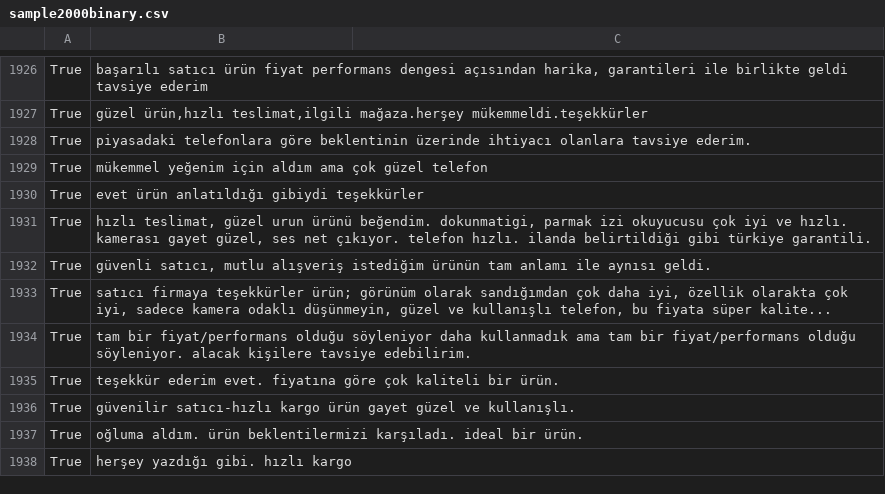
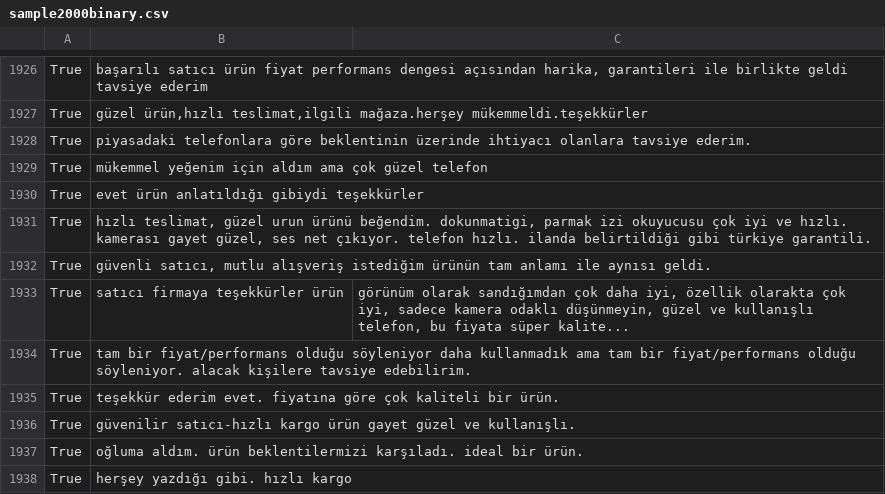
Before and after one commit to ataoz001/Turkish-Online-Customer-Reviews-Dataset, a CSV file: sample2000binary.csv, drawn as a sheet; only a part is shown, gaps mark what is left out.

Commit message:
Update sample2000binary.csv

```diff
--- a/sample2000binary.csv
+++ b/sample2000binary.csv
@@ -1932,3 +1932,3 @@ True;hızlı teslimat, güzel urun ürünü beğendim. dokunmatigi, parmak izi o
 True;güvenli satıcı, mutlu alışveriş istediğim ürünün tam anlamı ile aynısı geldi.
-True;"satıcı firmaya teşekkürler ürün; görünüm olarak sandığımdan çok daha iyi, özellik olarakta çok iyi, sadece kamera odaklı düşünmeyin, güzel ve kullanışlı telefon, bu fiyata süper kalite..."
+True;satıcı firmaya teşekkürler ürün; görünüm olarak sandığımdan çok daha iyi, özellik olarakta çok iyi, sadece kamera odaklı düşünmeyin, güzel ve kullanışlı telefon, bu fiyata süper kalite...
 True;tam bir fiyat/performans olduğu söyleniyor daha kullanmadık ama tam bir fiyat/performans olduğu söyleniyor. alacak kişilere tavsiye edebilirim.
```
